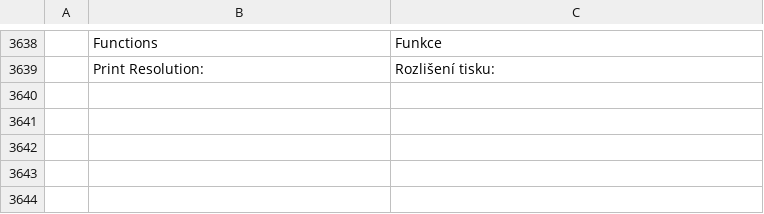
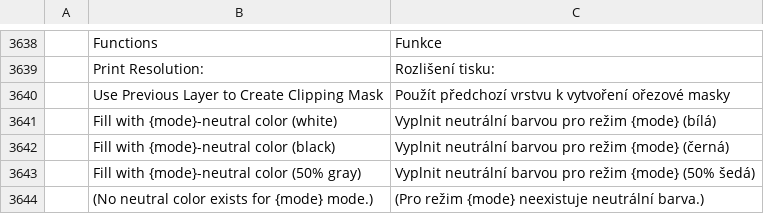
Before and after one commit to salim-studio/photosweet, a TSV file: crates/ui-egui/src/i18n/cs.tsv, drawn as a sheet; only a part is shown, gaps mark what is left out; the diff names each change by its address in the sheet, - before the commit and + after, or states it on an @@ line.

```diff
--- a/crates/ui-egui/src/i18n/cs.tsv
+++ b/crates/ui-egui/src/i18n/cs.tsv
+row 3640:  | Use Previous Layer to Create Clipping Mask | Použít předchozí vrstvu k vytvoření ořezové masky
+row 3641:  | Fill with {mode}-neutral color (white) | Vyplnit neutrální barvou pro režim {mode} (bílá)
+row 3642:  | Fill with {mode}-neutral color (black) | Vyplnit neutrální barvou pro režim {mode} (černá)
+row 3643:  | Fill with {mode}-neutral color (50% gray) | Vyplnit neutrální barvou pro režim {mode} (50% šedá)
+row 3644:  | (No neutral color exists for {mode} mode.) | (Pro režim {mode} neexistuje neutrální barva.)
```
Also changed, not shown: crates/ui-egui/src/i18n/el.tsv, crates/ui-egui/src/i18n/fr.tsv, 23 other files.
